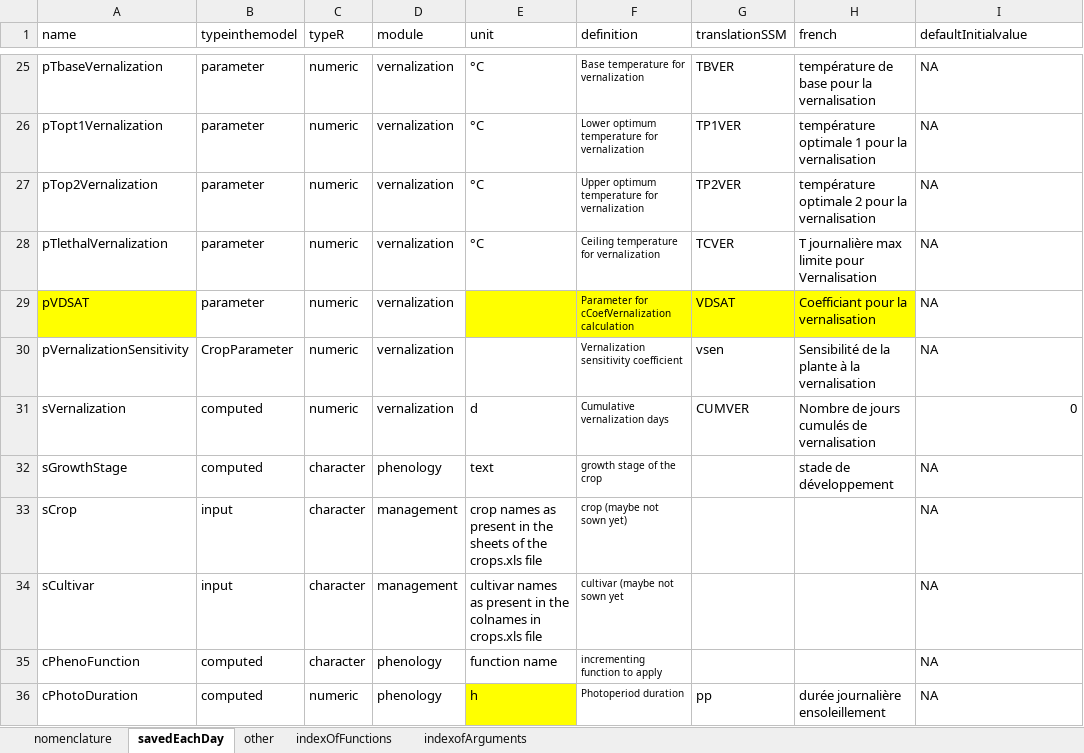
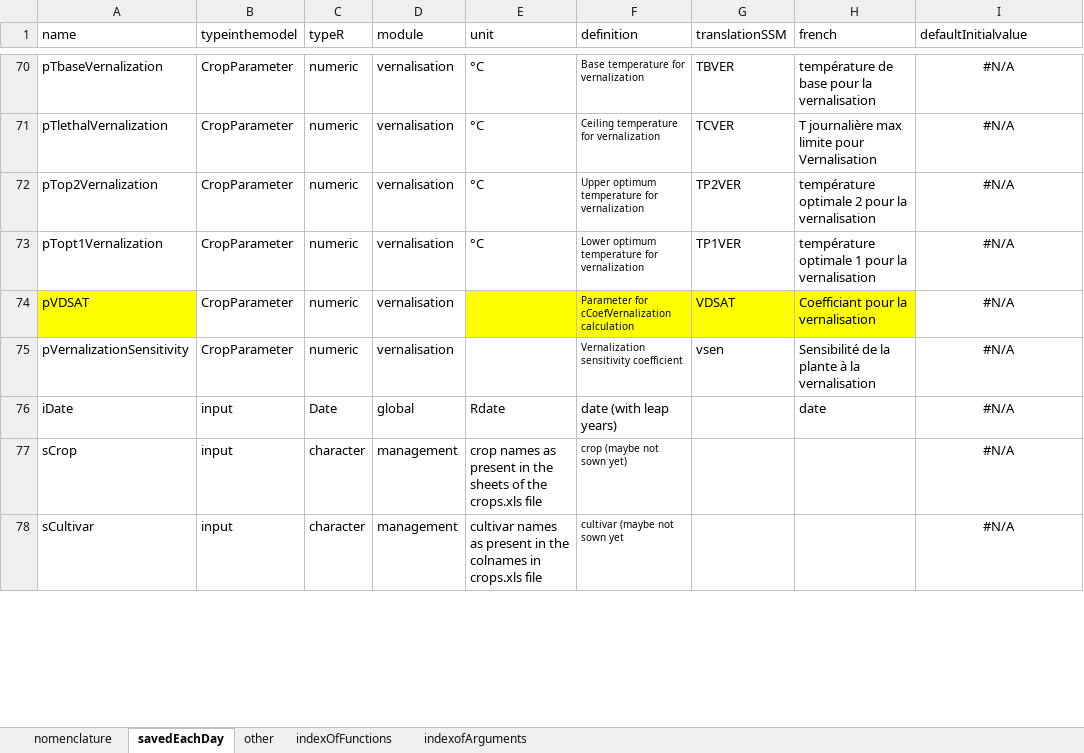
Before and after one commit to mariegosme/SSM.R, an Excel workbook: allvariables.xlsx, sheet savedEachDay, drawn as a sheet; only a part is shown, gaps mark what is left out; values as stored, in another font and other column widths than the file's, no borders; removed rows and columns are numbered as before the commit, all else as after; the diff covers the shown part only; the diff names each change by its address in the sheet, - before the commit and + after, or states it on an @@ line.

Commit message:
added water module
added the beginning of the water module (root growth and beginning of runoff), added readcropparameters to external functions, added the new variables of the new modules to allvariables.xls,

```diff
--- a/allvariables.xlsx (sheet savedEachDay)
+++ b/allvariables.xlsx (sheet savedEachDay)
-B70:B74 (typeinthemodel): parameter
+B70:B74 (typeinthemodel): CropParameter
-D70:D75 (module): vernalization
+D70:D75 (module): vernalisation
-I70:I75 (defaultInitialvalue): NA
+I70:I75 (defaultInitialvalue): #N/A
-I70:I75 alignment: left
+I70:I75 alignment: center
-A71 (name): pTopt1Vernalization
+A71 (name): pTlethalVernalization
-F71 (definition): Lower optimum temperature for vernalization
+F71 (definition): Ceiling temperature for vernalization
-G71 (translationSSM): TP1VER
+G71 (translationSSM): TCVER
-H71 (french): température optimale 1 pour la vernalisation
+H71 (french): T journalière max limite pour Vernalisation
-A73 (name): pTlethalVernalization
+A73 (name): pTopt1Vernalization
-F73 (definition): Ceiling temperature for vernalization
+F73 (definition): Lower optimum temperature for vernalization
-G73 (translationSSM): TCVER
+G73 (translationSSM): TP1VER
-H73 (french): T journalière max limite pour Vernalisation
+H73 (french): température optimale 1 pour la vernalisation
-row 31: sVernalization | computed | numeric | vernalization | d | Cumulative vernalization days | CUMVER | Nombre de jours cumulés de vernalisation | 0
-row 32: sGrowthStage | computed | character | phenology | text | growth stage of the crop |  | stade de développement | NA
+row 76: iDate | input | Date | global | Rdate | date (with leap years) |  | date | #N/A
-I77:I78 (defaultInitialvalue): NA
+I77:I78 (defaultInitialvalue): #N/A
-I77:I78 alignment: left
+I77:I78 alignment: center
-row 35: cPhenoFunction | computed | character | phenology | function name | incrementing function to apply |  |  | NA
-row 36: cPhotoDuration | computed | numeric | phenology | h | Photoperiod duration | pp | durée journalière ensoleillement | NA
```
Also changed, not shown: 66 added rows, 30 removed rows, 14 moved rows, 9 edited cells and cell formats elsewhere in this sheet, sheet other, 2 other files.
